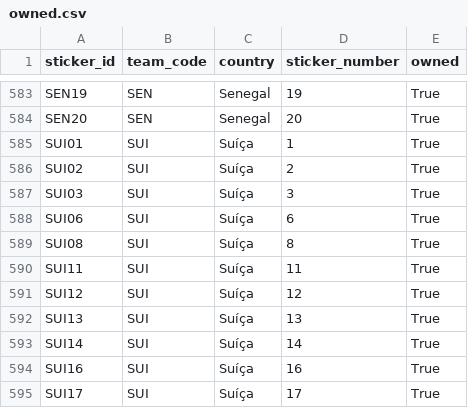
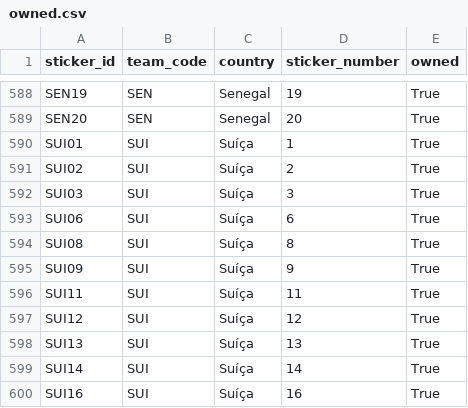
Before and after one commit to RafaSartorel/figurinhas-copa-2026, a CSV file: data/owned.csv, drawn as a sheet; only a part is shown, gaps mark what is left out; the shorter side is filled out with more unchanged rows; the diff covers the shown part only.

```diff
--- a/data/owned.csv
+++ b/data/owned.csv
@@ -589,2 +594,3 @@ SUI06,SUI,Suíça,6,True
 SUI08,SUI,Suíça,8,True
+SUI09,SUI,Suíça,9,True
 SUI11,SUI,Suíça,11,True
```
Also changed, not shown: 5 added rows elsewhere in this file, data/missing.csv, 6 other files.
